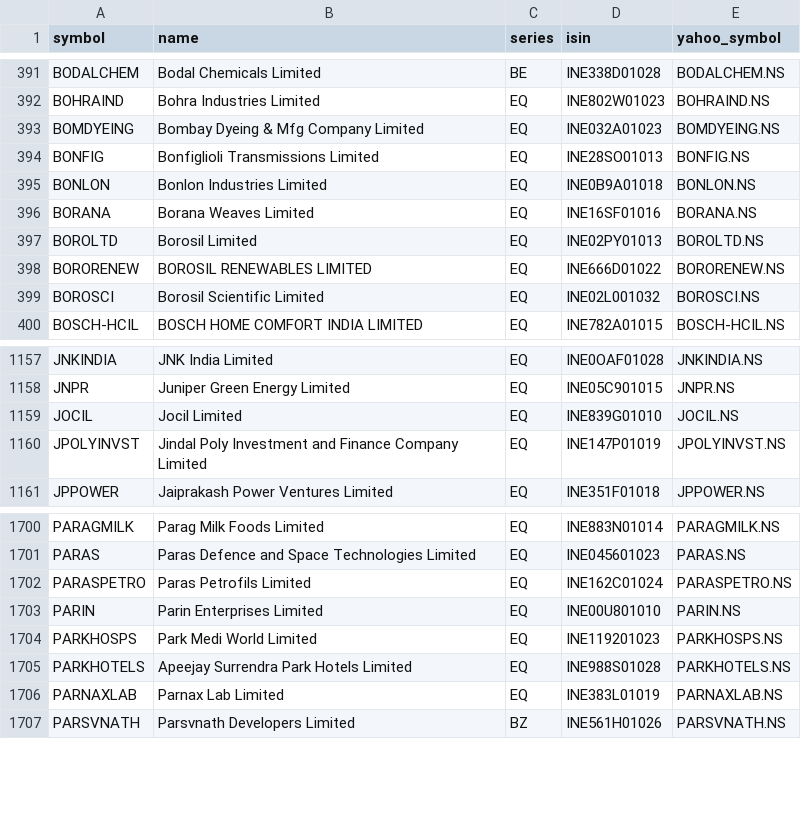
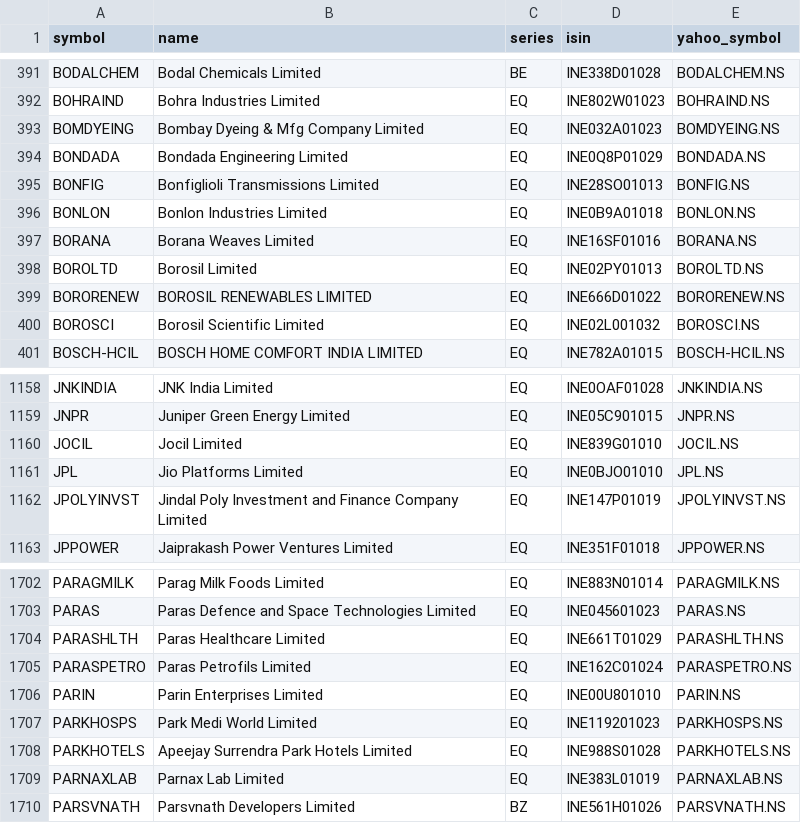
Before and after one commit to rakeshnagapuri99-coder/nse-smart-market-dashboard, a CSV file: data/nse_universe.csv, drawn as a sheet; only a part is shown, gaps mark what is left out; the diff names each change by its address in the sheet, - before the commit and + after, or states it on an @@ line.

```diff
--- a/data/nse_universe.csv
+++ b/data/nse_universe.csv
+row 394: BONDADA | Bondada Engineering Limited | EQ | INE0Q8P01029 | BONDADA.NS
+row 1161: JPL | Jio Platforms Limited | EQ | INE0BJO01010 | JPL.NS
+row 1704: PARASHLTH | Paras Healthcare Limited | EQ | INE661T01029 | PARASHLTH.NS
```
Also changed, not shown: output/exports/dma_recovery.csv, output/exports/momentum.csv, 39 other files.
